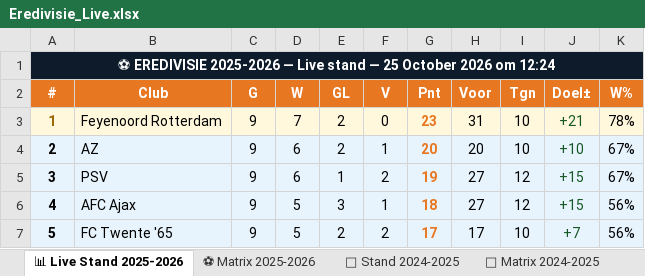
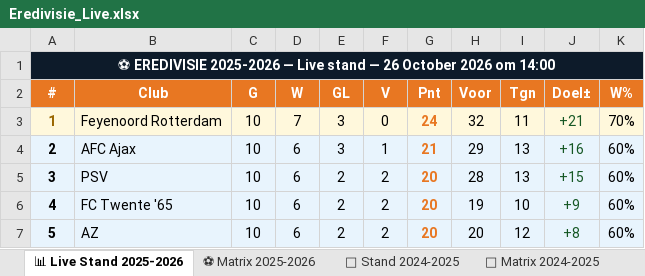
Before and after one commit to Graceland1502/Eredivisie, an Excel workbook: Eredivisie_Live.xlsx, sheet 📊 Live Stand 2025-2026, drawn as a sheet; only a part is shown; values as stored, in another font and other column widths than the file's, no borders; the diff covers the shown part only; the diff names each change by its address in the sheet, - before the commit and + after, or states it on an @@ line.

Commit message:
Eredivisie bijgewerkt 26-10-2026 14:00

```diff
--- a/Eredivisie_Live.xlsx (sheet 📊 Live Stand 2025-2026)
+++ b/Eredivisie_Live.xlsx (sheet 📊 Live Stand 2025-2026)
-A1 (#): …stand — 25 October 2026 om 12:24
+A1 (#): …stand — 26 October 2026 om 14:00
-C3:C7 (G): 9
+C3:C7 (G): 10
-E3:E4 (GL): 2
+E3:E4 (GL): 3
-G3 (Pnt): 23
+G3 (Pnt): 24
-H3 (Voor): 31
+H3 (Voor): 32
-I3 (Tgn): 10
+I3 (Tgn): 11
-K3 (W%): 78%
+K3 (W%): 70%
-B4 (Club): AZ
+B4 (Club): AFC Ajax
-G4 (Pnt): 20
+G4 (Pnt): 21
-H4 (Voor): 20
+H4 (Voor): 29
-I4 (Tgn): 10
+I4 (Tgn): 13
-J4 (Doel±): +10
+J4 (Doel±): +16
-K4:K5 (W%): 67%
+K4:K5 (W%): 60%
-E5 (GL): 1
+E5 (GL): 2
-G5 (Pnt): 19
+G5 (Pnt): 20
-H5 (Voor): 27
+H5 (Voor): 28
-I5 (Tgn): 12
+I5 (Tgn): 13
-B6 (Club): AFC Ajax
+B6 (Club): FC Twente '65
-D6:D7 (W): 5
+D6:D7 (W): 6
-E6 (GL): 3
+E6 (GL): 2
-F6 (V): 1
+F6 (V): 2
-G6 (Pnt): 18
+G6 (Pnt): 20
-H6 (Voor): 27
+H6 (Voor): 19
-I6 (Tgn): 12
+I6 (Tgn): 10
-J6 (Doel±): +15
+J6 (Doel±): +9
-K6:K7 (W%): 56%
+K6:K7 (W%): 60%
-B7 (Club): FC Twente '65
+B7 (Club): AZ
-G7 (Pnt): 17
+G7 (Pnt): 20
-H7 (Voor): 17
+H7 (Voor): 20
-I7 (Tgn): 10
+I7 (Tgn): 12
-J7 (Doel±): +7
+J7 (Doel±): +8
```
Also changed, not shown: 44 edited cells and cell formats elsewhere in this sheet, sheet ⚽ Matrix 2025-2026, sheet 📈 Statistieken.
